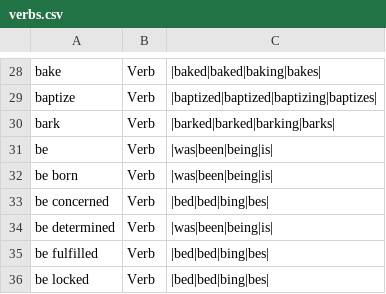
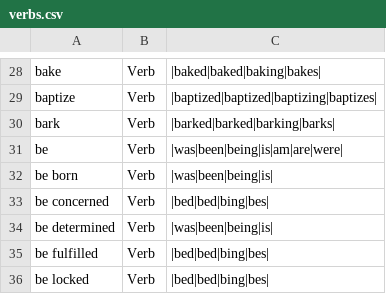
Before and after one commit to presciencelabs/tabitha-editor, a CSV file: database/inflections/csv/verbs.csv, drawn as a sheet; only a part is shown, gaps mark what is left out.

Commit message:
"be" was missing inflections

```diff
--- a/database/inflections/csv/verbs.csv
+++ b/database/inflections/csv/verbs.csv
@@ -30,3 +30,3 @@ baptize,Verb,|baptized|baptized|baptizing|baptizes|
 bark,Verb,|barked|barked|barking|barks|
-be,Verb,|was|been|being|is|
+be,Verb,|was|been|being|is|am|are|were|
 be born,Verb,|was|been|being|is|
```
Also changed, not shown: 5 other files.
